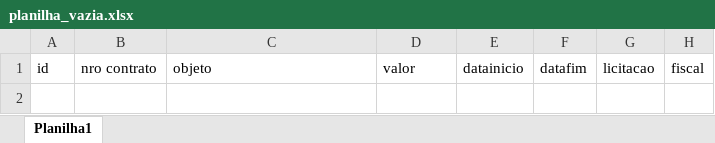
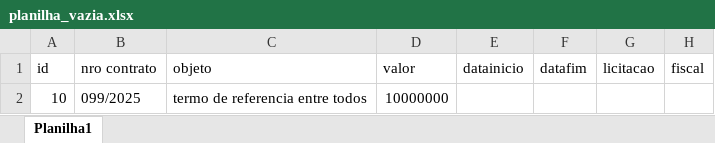
Before and after one commit to brumas2022/patrimonio, an Excel workbook: planilha_vazia.xlsx, sheet Planilha1, drawn as a sheet; values as stored, in another font and other column widths than the file's, no borders; the diff names each change by its address in the sheet, - before the commit and + after, or states it on an @@ line.

Commit message:
Update planilha_vazia.xlsx

```diff
--- a/planilha_vazia.xlsx (sheet Planilha1)
+++ b/planilha_vazia.xlsx (sheet Planilha1)
+row 2: 10 | 099/2025 | termo de referencia entre todos | 10000000
```
